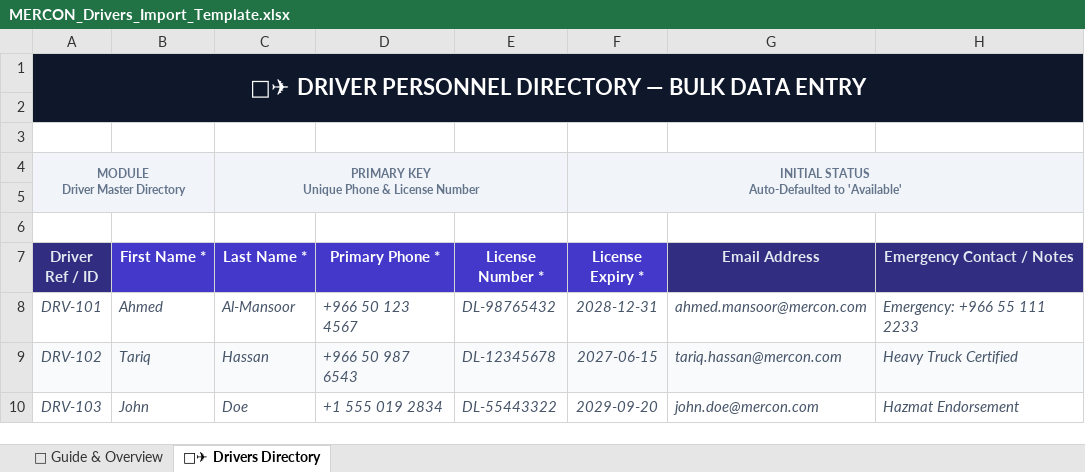
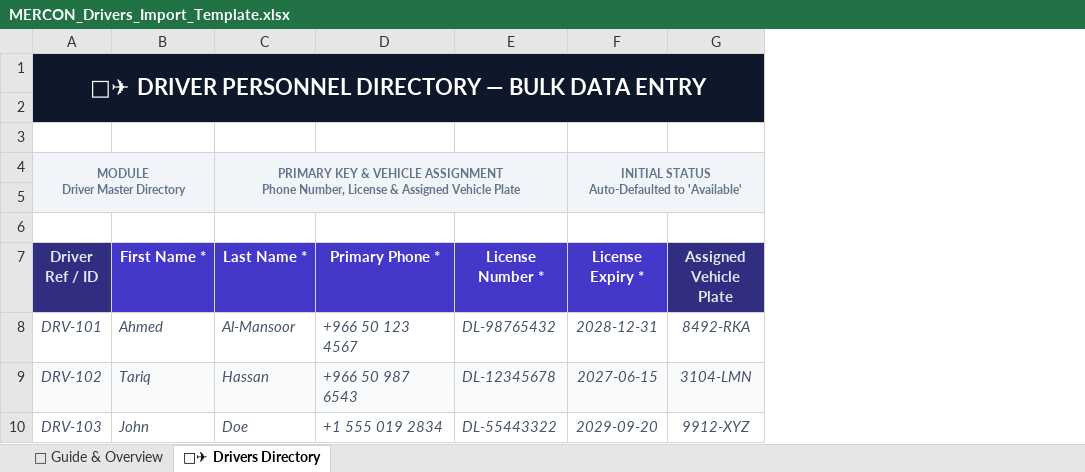
Before and after one commit to StarShape-in/MERCON, an Excel workbook: frontend/public/templates/MERCON_Drivers_Import_Template.xlsx, sheet 👨‍✈ Drivers Directory, drawn as a sheet; values as stored, in another font and other column widths than the file's, no borders; removed rows and columns are numbered as before the commit, all else as after; ↵ is a line break in a cell; the diff names each change by its address in the sheet, - before the commit and + after, or states it on an @@ line.

```diff
--- a/frontend/public/templates/MERCON_Drivers_Import_Template.xlsx (sheet 👨‍✈ Drivers Directory)
+++ b/frontend/public/templates/MERCON_Drivers_Import_Template.xlsx (sheet 👨‍✈ Drivers Directory)
-column G (Email Address), rows 8-10: ahmed.mansoor@mercon.com | tariq.hassan@mercon.com | john.doe@mercon.com
-column H (Emergency Contact / Notes), rows 8-10: Emergency: +966 55 111 2233 | Heavy Truck Certified | Hazmat Endorsement
+column G (Assigned Vehicle Plate), rows 8-10: 8492-RKA | 3104-LMN | 9912-XYZ
-C4 (Last Name *): PRIMARY KEY ↵ Unique Phone & License Number
+C4 (Last Name *): PRIMARY KEY & VEHICLE ASSIGNMENT ↵ Phone Number, License & Assigned Vehicle Plate
```
Also changed, not shown: docs/templates/MERCON_Drivers_Import_Template.xlsx, docs/templates/MERCON_Vehicles_Import_Template.xlsx, 4 other files.
